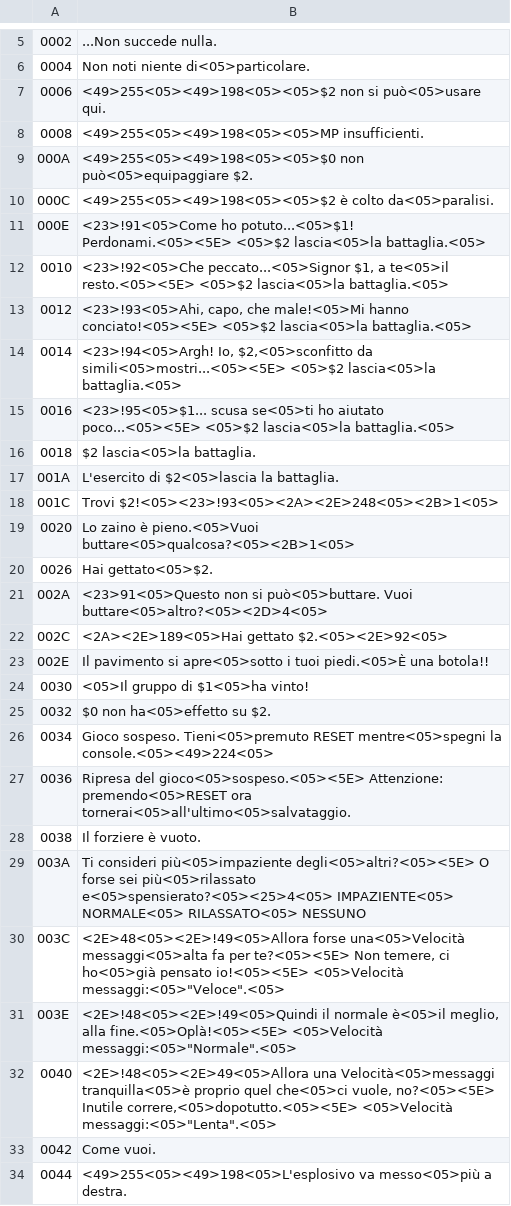
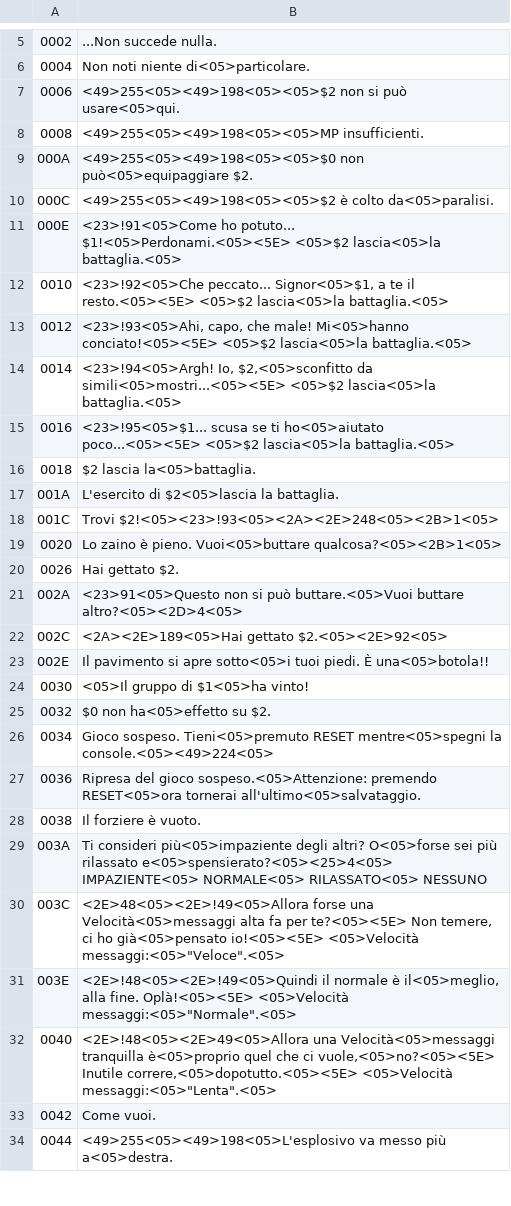
Before and after one commit to SirL0LL0/JustBreed_NES_Recomp, a TSV file: text/it_en.tsv, drawn as a sheet; only a part is shown, gaps mark what is left out; the diff covers the shown part only.

```diff
--- a/text/it_en.tsv
+++ b/text/it_en.tsv
@@ -6,3 +6,3 @@
 0004	Non noti niente di<05>particolare.
-0006	<49>255<05><49>198<05><05>$2 non si può<05>usare qui.
+0006	<49>255<05><49>198<05><05>$2 non si può usare<05>qui.
 0008	<49>255<05><49>198<05><05>MP insufficienti.
@@ -10,15 +10,15 @@
 000C	<49>255<05><49>198<05><05>$2 è colto da<05>paralisi.
-000E	<23>!91<05>Come ho potuto...<05>$1! Perdonami.<05><5E>  <05>$2 lascia<05>la battaglia.<05>
-0010	<23>!92<05>Che peccato...<05>Signor $1, a te<05>il resto.<05><5E>  <05>$2 lascia<05>la battaglia.<05>
-0012	<23>!93<05>Ahi, capo, che male!<05>Mi hanno conciato!<05><5E>  <05>$2 lascia<05>la battaglia.<05>
+000E	<23>!91<05>Come ho potuto... $1!<05>Perdonami.<05><5E>  <05>$2 lascia<05>la battaglia.<05>
+0010	<23>!92<05>Che peccato... Signor<05>$1, a te il resto.<05><5E>  <05>$2 lascia<05>la battaglia.<05>
+0012	<23>!93<05>Ahi, capo, che male! Mi<05>hanno conciato!<05><5E>  <05>$2 lascia<05>la battaglia.<05>
 0014	<23>!94<05>Argh! Io, $2,<05>sconfitto da simili<05>mostri...<05><5E>  <05>$2 lascia<05>la battaglia.<05>
-0016	<23>!95<05>$1... scusa se<05>ti ho aiutato poco...<05><5E>  <05>$2 lascia<05>la battaglia.<05>
-0018	$2 lascia<05>la battaglia.
+0016	<23>!95<05>$1... scusa se ti ho<05>aiutato poco...<05><5E>  <05>$2 lascia<05>la battaglia.<05>
+0018	$2 lascia la<05>battaglia.
 001A	L'esercito di $2<05>lascia la battaglia.
 001C	Trovi $2!<05><23>!93<05><2A><2E>248<05><2B>1<05>
-0020	Lo zaino è pieno.<05>Vuoi buttare<05>qualcosa?<05><2B>1<05>
-0026	Hai gettato<05>$2.
-002A	<23>91<05>Questo non si può<05>buttare. Vuoi buttare<05>altro?<05><2D>4<05>
+0020	Lo zaino è pieno. Vuoi<05>buttare qualcosa?<05><2B>1<05>
+0026	Hai gettato $2.
+002A	<23>91<05>Questo non si può buttare.<05>Vuoi buttare altro?<05><2D>4<05>
 002C	<2A><2E>189<05>Hai gettato $2.<05><2E>92<05>
-002E	Il pavimento si apre<05>sotto i tuoi piedi.<05>È una botola!!
+002E	Il pavimento si apre sotto<05>i tuoi piedi. È una<05>botola!!
 0030	 <05>Il gruppo di $1<05>ha vinto!
@@ -26,9 +26,9 @@
 0034	Gioco sospeso. Tieni<05>premuto RESET mentre<05>spegni la console.<05><49>224<05>
-0036	Ripresa del gioco<05>sospeso.<05><5E> Attenzione: premendo<05>RESET ora tornerai<05>all'ultimo<05>salvataggio.
+0036	Ripresa del gioco sospeso.<05>Attenzione: premendo RESET<05>ora tornerai all'ultimo<05>salvataggio.
 0038	Il forziere è vuoto.
-003A	Ti consideri più<05>impaziente degli<05>altri?<05><5E> O forse sei più<05>rilassato e<05>spensierato?<05><25>4<05> IMPAZIENTE<05> NORMALE<05> RILASSATO<05> NESSUNO
-003C	<2E>48<05><2E>!49<05>Allora forse una<05>Velocità messaggi<05>alta fa per te?<05><5E> Non temere, ci ho<05>già pensato io!<05><5E>  <05>Velocità messaggi:<05>"Veloce".<05>
-003E	<2E>!48<05><2E>!49<05>Quindi il normale è<05>il meglio, alla fine.<05>Oplà!<05><5E>  <05>Velocità messaggi:<05>"Normale".<05>
-0040	<2E>!48<05><2E>49<05>Allora una Velocità<05>messaggi tranquilla<05>è proprio quel che<05>ci vuole, no?<05><5E> Inutile correre,<05>dopotutto.<05><5E>  <05>Velocità messaggi:<05>"Lenta".<05>
+003A	Ti consideri più<05>impaziente degli altri? O<05>forse sei più rilassato e<05>spensierato?<05><25>4<05> IMPAZIENTE<05> NORMALE<05> RILASSATO<05> NESSUNO
+003C	<2E>48<05><2E>!49<05>Allora forse una Velocità<05>messaggi alta fa per te?<05><5E> Non temere, ci ho già<05>pensato io!<05><5E>  <05>Velocità messaggi:<05>"Veloce".<05>
+003E	<2E>!48<05><2E>!49<05>Quindi il normale è il<05>meglio, alla fine. Oplà!<05><5E>  <05>Velocità messaggi:<05>"Normale".<05>
+0040	<2E>!48<05><2E>49<05>Allora una Velocità<05>messaggi tranquilla è<05>proprio quel che ci vuole,<05>no?<05><5E> Inutile correre,<05>dopotutto.<05><5E>  <05>Velocità messaggi:<05>"Lenta".<05>
 0042	Come vuoi.
-0044	<49>255<05><49>198<05>L'esplosivo va messo<05>più a destra.
+0044	<49>255<05><49>198<05>L'esplosivo va messo più a<05>destra.
```
Also changed, not shown: 170 edited cells elsewhere in this file, text/it_en/06.tsv, text/it_en/08.tsv, 13 other files.
